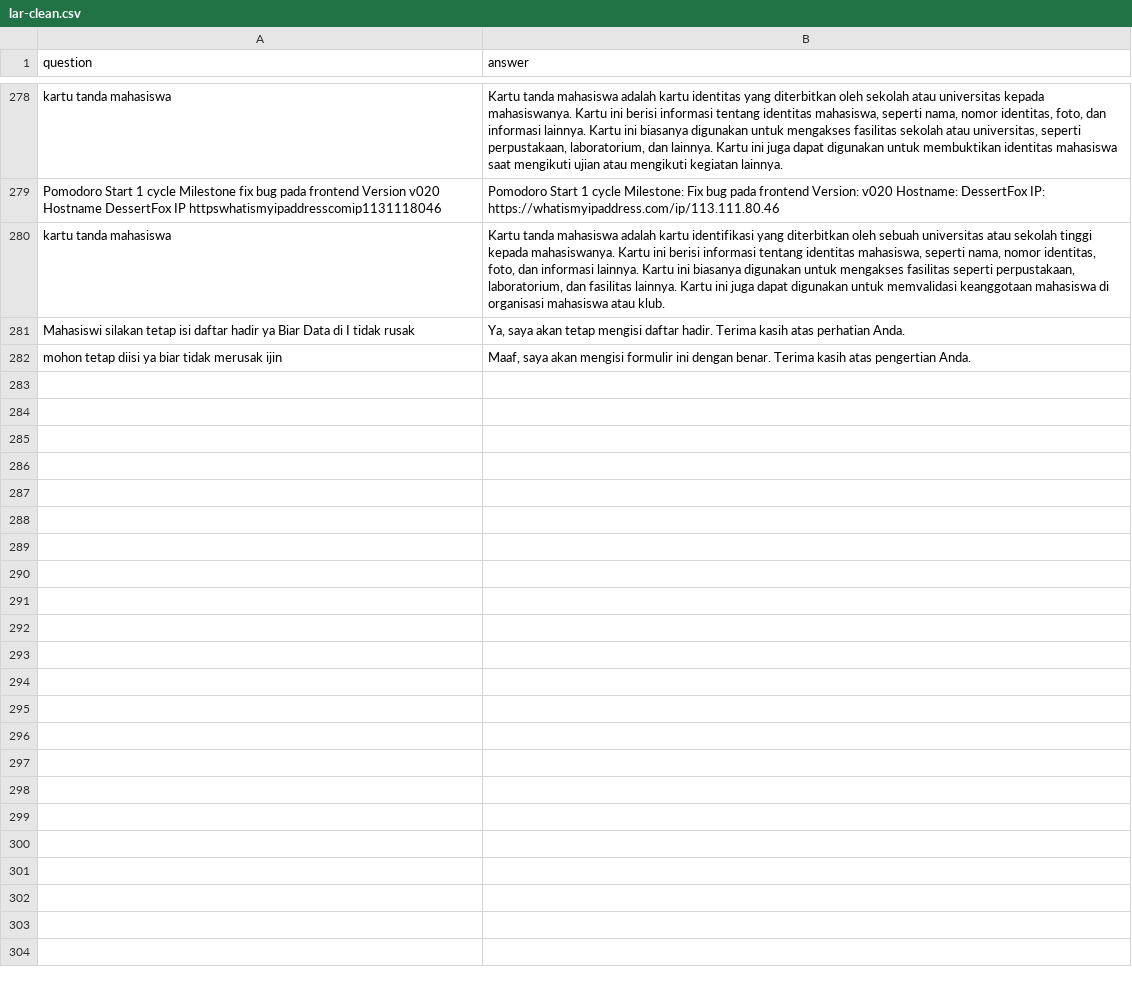
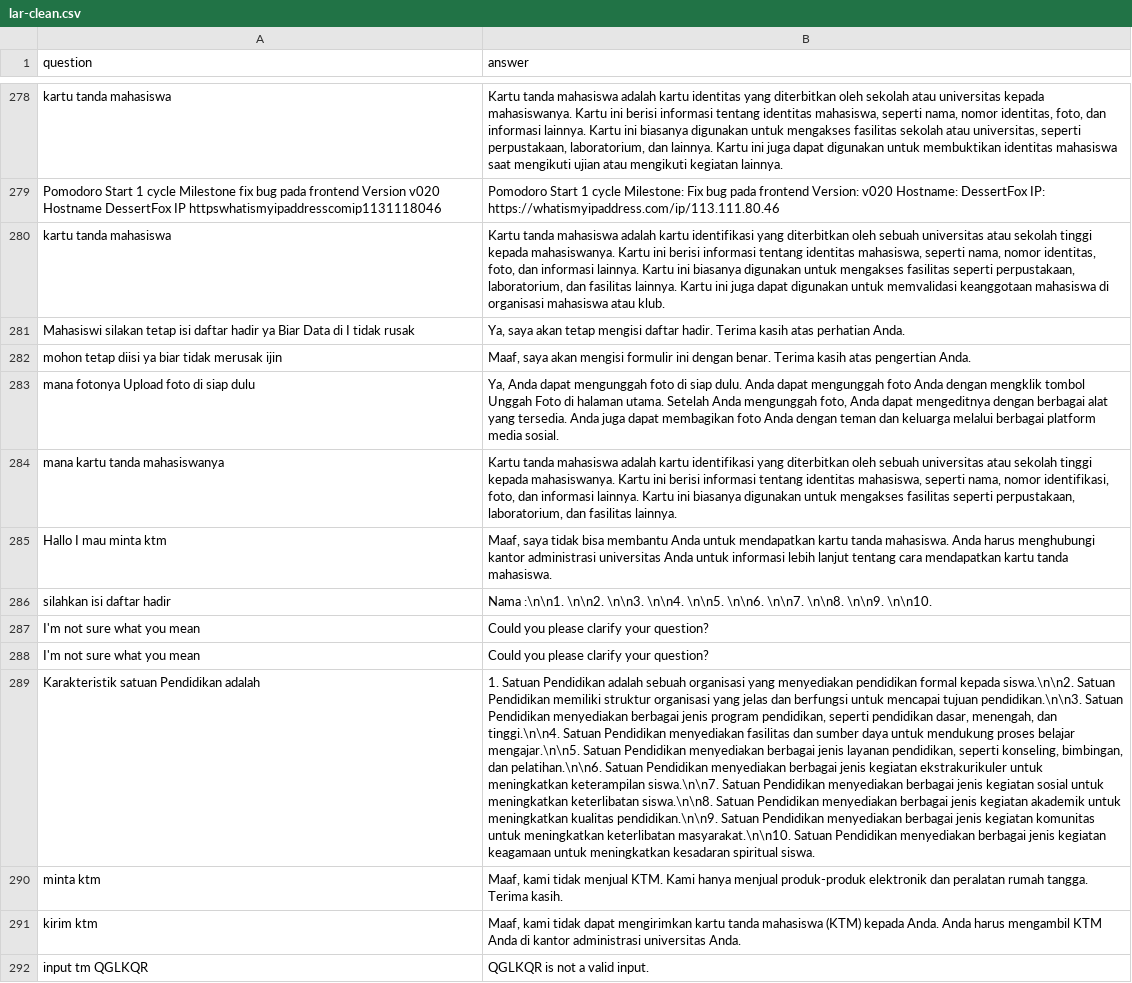
Before and after one commit to anakilang-ai/clean-dan-validasi-data, a CSV file: dataset/gilar-dataset/lar-clean.csv, drawn as a sheet; only a part is shown, gaps mark what is left out; the diff names each change by its address in the sheet, - before the commit and + after, or states it on an @@ line.

Commit message:
clean

```diff
--- a/dataset/gilar-dataset/lar-clean.csv
+++ b/dataset/gilar-dataset/lar-clean.csv
+row 283: mana fotonya Upload foto di siap dulu | Ya, Anda dapat mengunggah foto di siap dulu. Anda dapat mengunggah foto Anda dengan mengklik tombol Unggah Foto di halaman utama. Setelah Anda mengunggah foto, Anda dapat mengeditnya dengan berbagai alat yang tersedia. Anda juga dapat membagikan foto Anda dengan teman dan keluarga melalui berbagai platform media sosial.
+row 284: mana kartu tanda mahasiswanya | Kartu tanda mahasiswa adalah kartu identifikasi yang diterbitkan oleh sebuah universitas atau sekolah tinggi kepada mahasiswanya. Kartu ini berisi informasi tentang identitas mahasiswa, seperti nama, nomor identifikasi, foto, dan informasi lainnya. Kartu ini biasanya digunakan untuk mengakses fasilitas seperti perpustakaan, laboratorium, dan fasilitas lainnya.
+row 285: Hallo I mau minta ktm | Maaf, saya tidak bisa membantu Anda untuk mendapatkan kartu tanda mahasiswa. Anda harus menghubungi kantor administrasi universitas Anda untuk informasi lebih lanjut tentang cara mendapatkan kartu tanda mahasiswa.
+row 286: silahkan isi daftar hadir | Nama :\n\n1. \n\n2. \n\n3. \n\n4. \n\n5. \n\n6. \n\n7. \n\n8. \n\n9. \n\n10.
+row 287: I'm not sure what you mean | Could you please clarify your question?
+row 288: I'm not sure what you mean | Could you please clarify your question?
+row 289: Karakteristik satuan Pendidikan adalah | 1. Satuan Pendidikan adalah sebuah organisasi yang menyediakan pendidikan formal kepada siswa.\n\n2. Satuan Pendidikan memiliki struktur organisasi yang jelas dan berfungsi untuk mencapai tujuan pendidikan.\n\n3. Satuan Pendidikan menyediakan berbagai jenis program pendidikan, seperti pendidikan dasar, menengah, dan tinggi.\n\n4. Satuan Pendidikan menyediakan fasilitas dan sumber daya untuk mendukung proses belajar mengajar.\n\n5. Satuan Pendidikan menyediakan berbagai jenis layanan pendidikan, seperti konseling, bimbingan, dan pelatihan.\n\n6. Satuan Pendidikan menyediakan berbagai jenis kegiatan ekstrakurikuler untuk meningkatkan keterampilan siswa.\n\n7. Satuan Pendidikan menyediakan berbagai jenis kegiatan sosial untuk meningkatkan keterlibatan siswa.\n\n8. Satuan Pendidikan menyediakan berbagai jenis kegiatan akademik untuk meningkatkan kualitas pendidikan.\n\n9. Satuan Pendidikan menyediakan berbagai jenis kegiatan komunitas untuk meningkatkan keterlibatan masyarakat.\n\n10. Satuan Pendidikan menyediakan berbagai jenis kegiatan keagamaan untuk meningkatkan kesadaran spiritual siswa.
+row 290: minta ktm | Maaf, kami tidak menjual KTM. Kami hanya menjual produk-produk elektronik dan peralatan rumah tangga. Terima kasih.
+row 291: kirim ktm | Maaf, kami tidak dapat mengirimkan kartu tanda mahasiswa (KTM) kepada Anda. Anda harus mengambil KTM Anda di kantor administrasi universitas Anda.
+row 292: input tm QGLKQR | QGLKQR is not a valid input.
```
